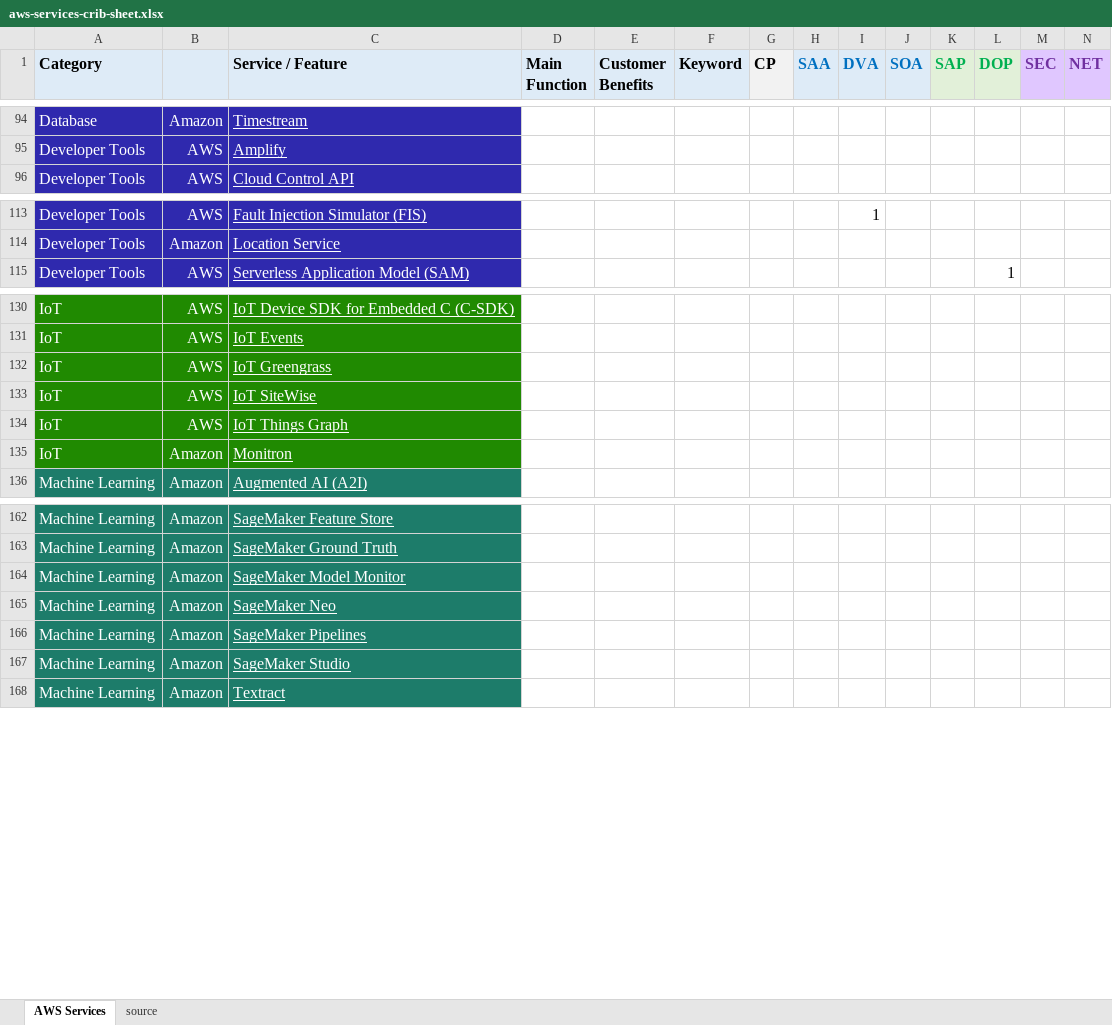
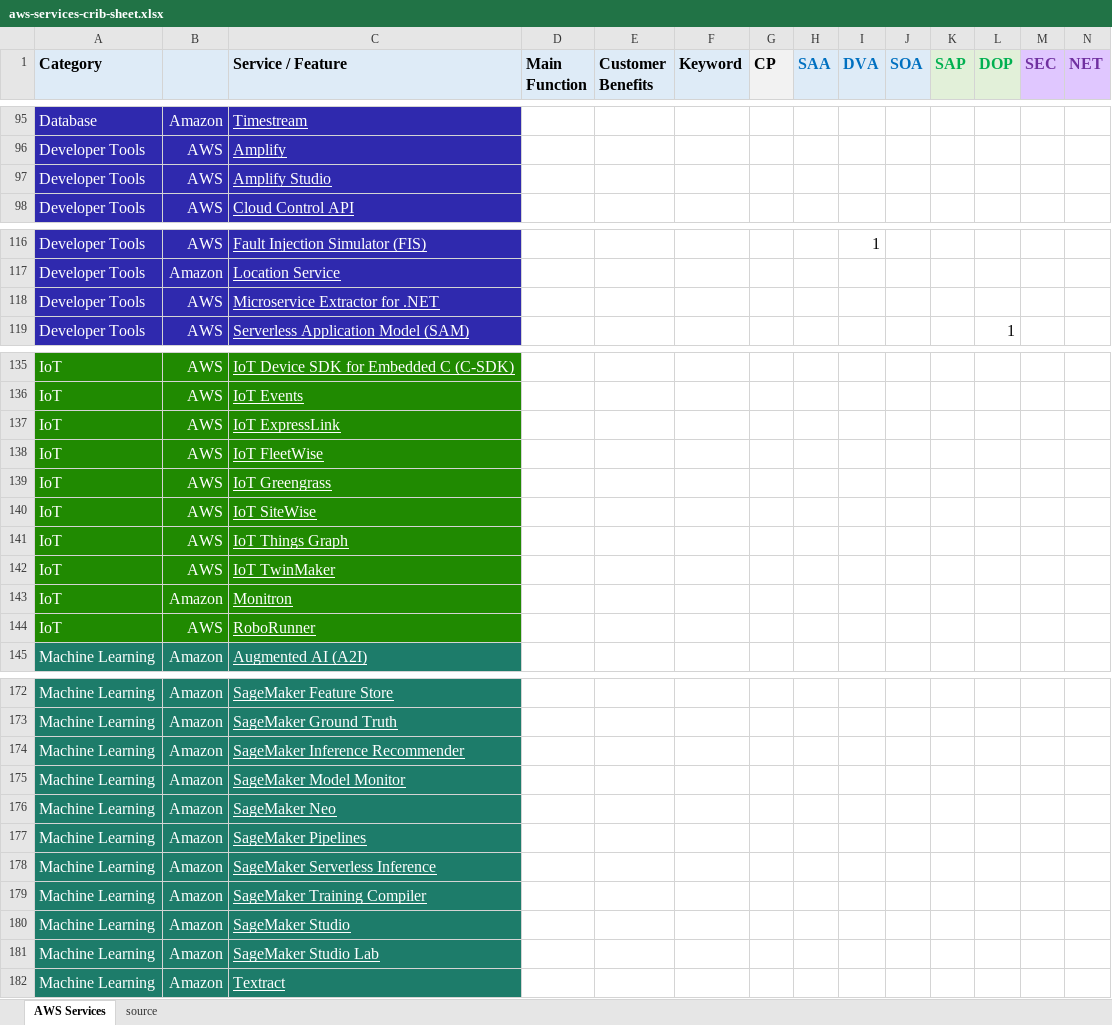
Before and after one commit to corbuno/aws-services-crib-sheet, an Excel workbook: aws-services-crib-sheet.xlsx, sheet AWS Services, drawn as a sheet; only a part is shown, gaps mark what is left out; values as stored, in another font and other column widths than the file's, no borders; rows hold the shown columns only; the diff covers the shown part only; the diff names each change by its address in the sheet, - before the commit and + after, or states it on an @@ line.

Commit message:
re:Invent 2021

```diff
--- a/aws-services-crib-sheet.xlsx (sheet AWS Services)
+++ b/aws-services-crib-sheet.xlsx (sheet AWS Services)
+row 97: Developer Tools | AWS | Amplify Studio
+row 118: Developer Tools | AWS | Microservice Extractor for .NET
+row 137: IoT | AWS | IoT ExpressLink
+row 138: IoT | AWS | IoT FleetWise
+row 142: IoT | AWS | IoT TwinMaker
+row 144: IoT | AWS | RoboRunner
+row 174: Machine Learning | Amazon | SageMaker Inference Recommender
+row 178: Machine Learning | Amazon | SageMaker Serverless Inference
+row 179: Machine Learning | Amazon | SageMaker Training Compiler
+row 181: Machine Learning | Amazon | SageMaker Studio Lab
```
Also changed, not shown: 10 added rows and 1 removed row elsewhere in this sheet, sheet source.
